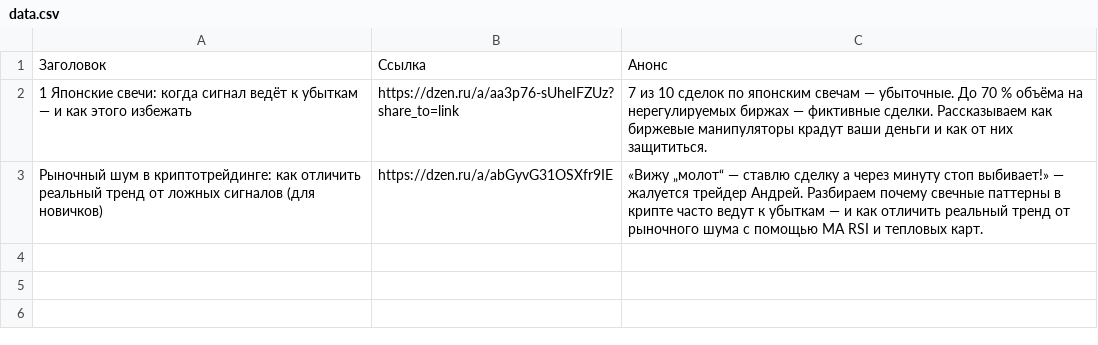
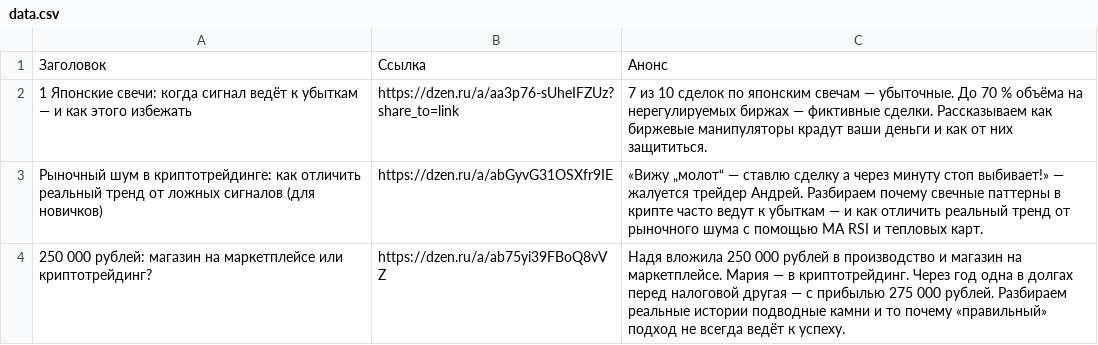
Before and after one commit to stolzmain/zen-auto-site, a CSV file: data.csv, drawn as a sheet; the diff names each change by its address in the sheet, - before the commit and + after, or states it on an @@ line.

Commit message:
Update data.csv

```diff
--- a/data.csv
+++ b/data.csv
+row 4: 250 000 рублей: магазин на маркетплейсе или криптотрейдинг? | https://dzen.ru/a/ab75yi39FBoQ8vVZ | Надя вложила 250 000 рублей в производство и магазин на маркетплейсе. Мария — в криптотрейдинг. Через год одна в долгах перед налоговой другая — с прибылью 275 000 рублей. Разбираем реальные истории подводные камни и то почему «правильный» подход не всегда ведёт к успеху.
```
